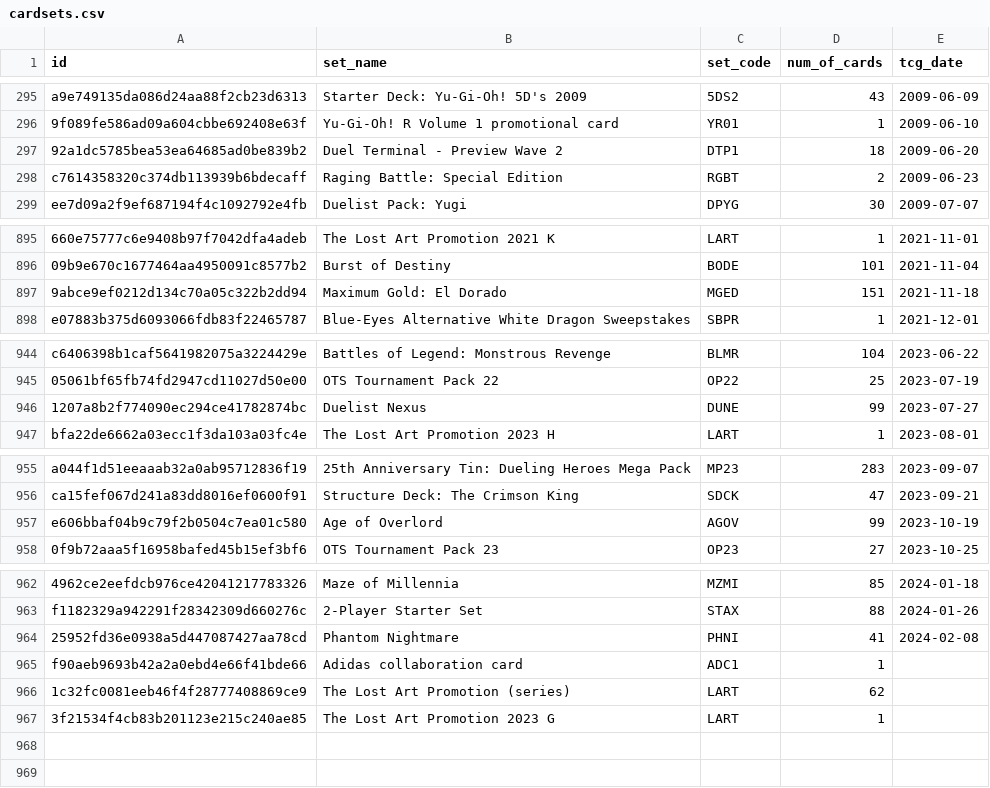
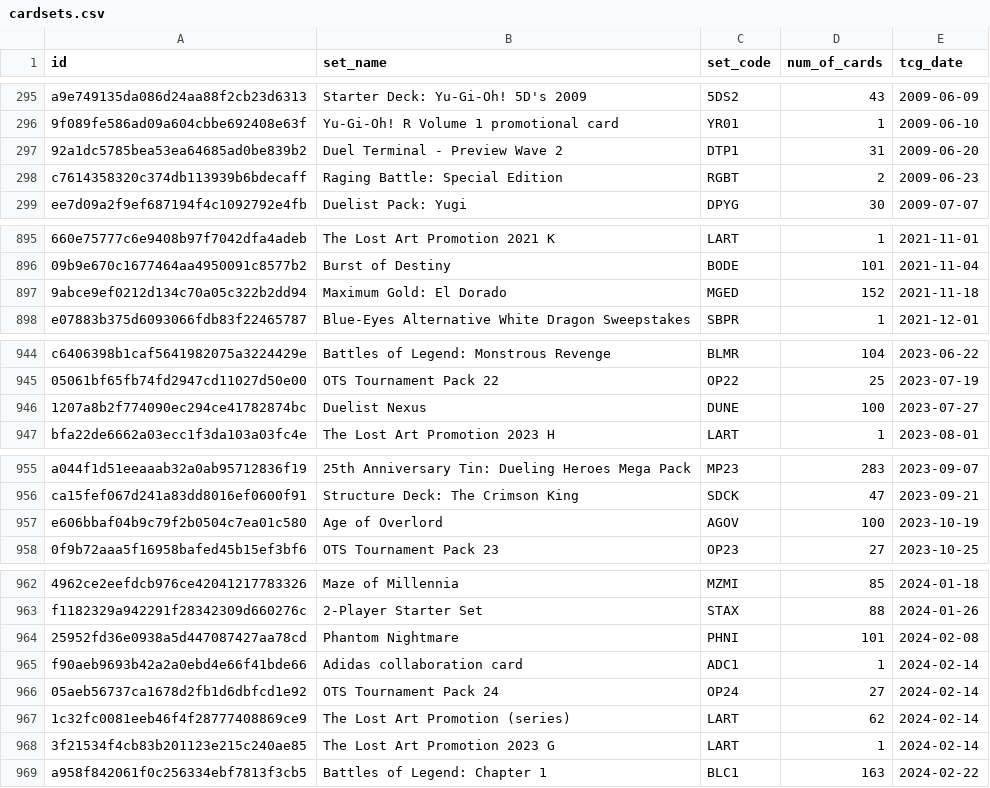
Before and after one commit to fferegrino/yu-gi-oh, a CSV file: data/cardsets.csv, drawn as a sheet; only a part is shown, gaps mark what is left out; addresses are those after the commit; the diff names each change by its address in the sheet, - before the commit and + after, or states it on an @@ line.

```diff
--- a/data/cardsets.csv
+++ b/data/cardsets.csv
-D297 (num_of_cards): 18
+D297 (num_of_cards): 31
-D897 (num_of_cards): 151
+D897 (num_of_cards): 152
-D946 (num_of_cards): 99
+D946 (num_of_cards): 100
-D957 (num_of_cards): 99
+D957 (num_of_cards): 100
-D964 (num_of_cards): 41
+D964 (num_of_cards): 101
-E965 (tcg_date): (empty)
+E965 (tcg_date): 2024-02-14
+row 966: 05aeb56737ca1678d2fb1d6dbfcd1e92 | OTS Tournament Pack 24 | OP24 | 27 | 2024-02-14
-E967:E968 (tcg_date): (empty)
+E967:E968 (tcg_date): 2024-02-14
+row 969: a958f842061f0c256334ebf7813f3cb5 | Battles of Legend: Chapter 1 | BLC1 | 163 | 2024-02-22
```
Also changed, not shown: 2 other files.
